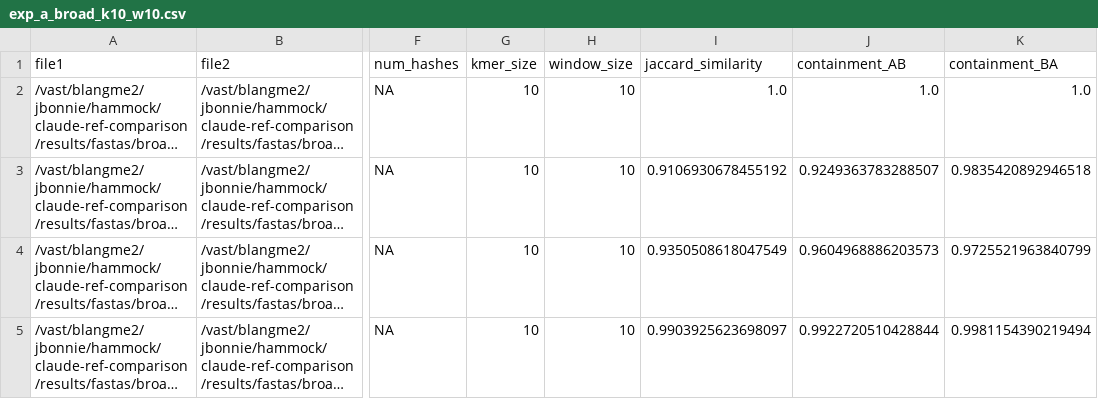
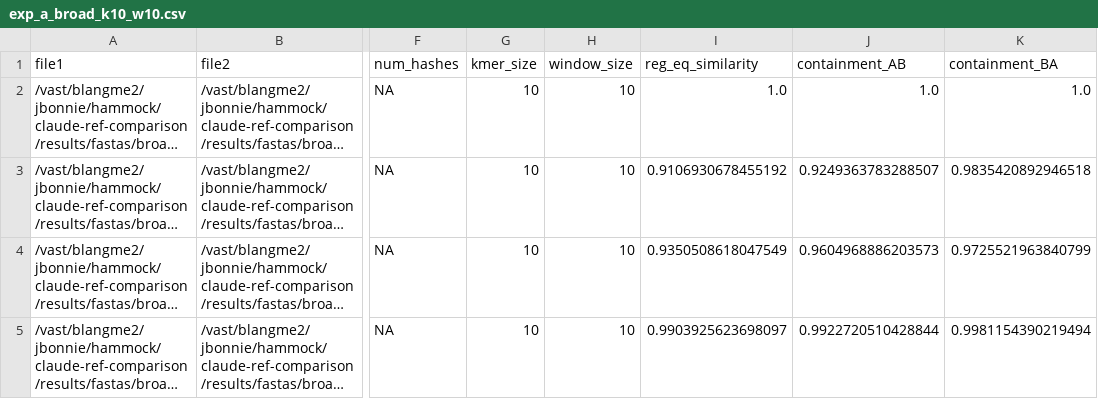
Before and after one commit to jessicabonnie/hammock, a CSV file: docs/data/exp_a_broad_k10_w10.csv, drawn as a sheet; only a part is shown, gaps mark what is left out; long unchanged cells end in …; the diff names each change by its address in the sheet, - before the commit and + after, or states it on an @@ line.

```diff
--- a/docs/data/exp_a_broad_k10_w10.csv
+++ b/docs/data/exp_a_broad_k10_w10.csv
-I1: jaccard_similarity
+I1: reg_eq_similarity
```
Also changed, not shown: docs/data/exp_a_narrow_k10_w10.csv, docs/data/hammock_hll_p18_jaccB_full.csv, 2 other files.
